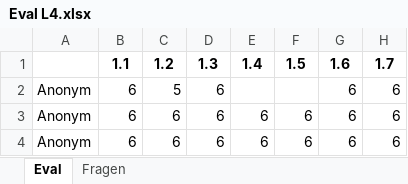
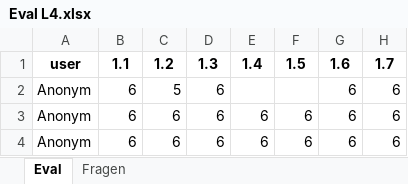
Before and after one commit to Stu240879/course_eval_progressing_2_ProGeo2, an Excel workbook: data/Eval L4.xlsx, sheet Eval, drawn as a sheet; only a part is shown; values as stored, in another font and other column widths than the file's, no borders; the diff names each change by its address in the sheet, - before the commit and + after, or states it on an @@ line.

```diff
--- a/data/Eval L4.xlsx (sheet Eval)
+++ b/data/Eval L4.xlsx (sheet Eval)
-A1: (empty)
+A1: user
```
Also changed, not shown: data/Eval L2.xlsx, data/Eval L3.xlsx, 6 other files.
